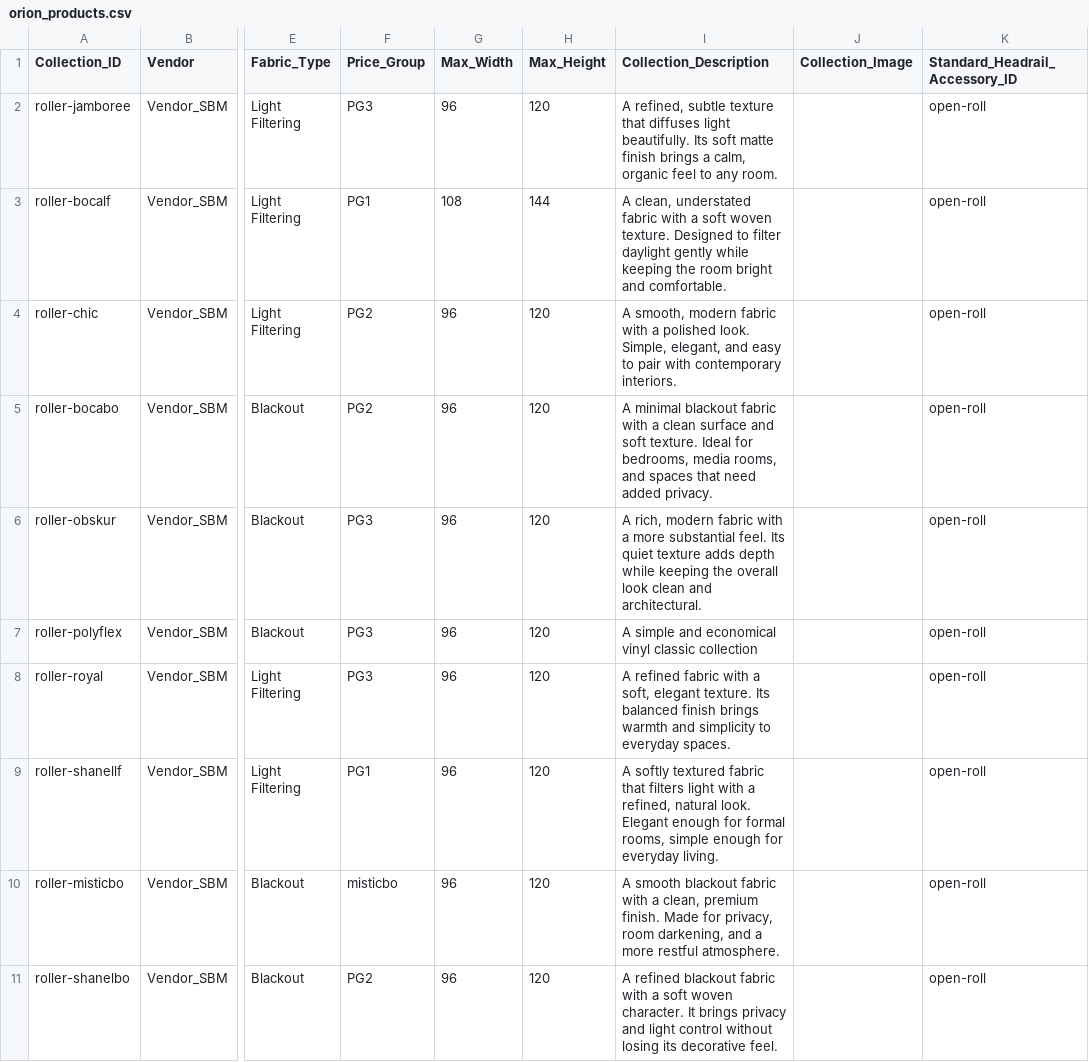
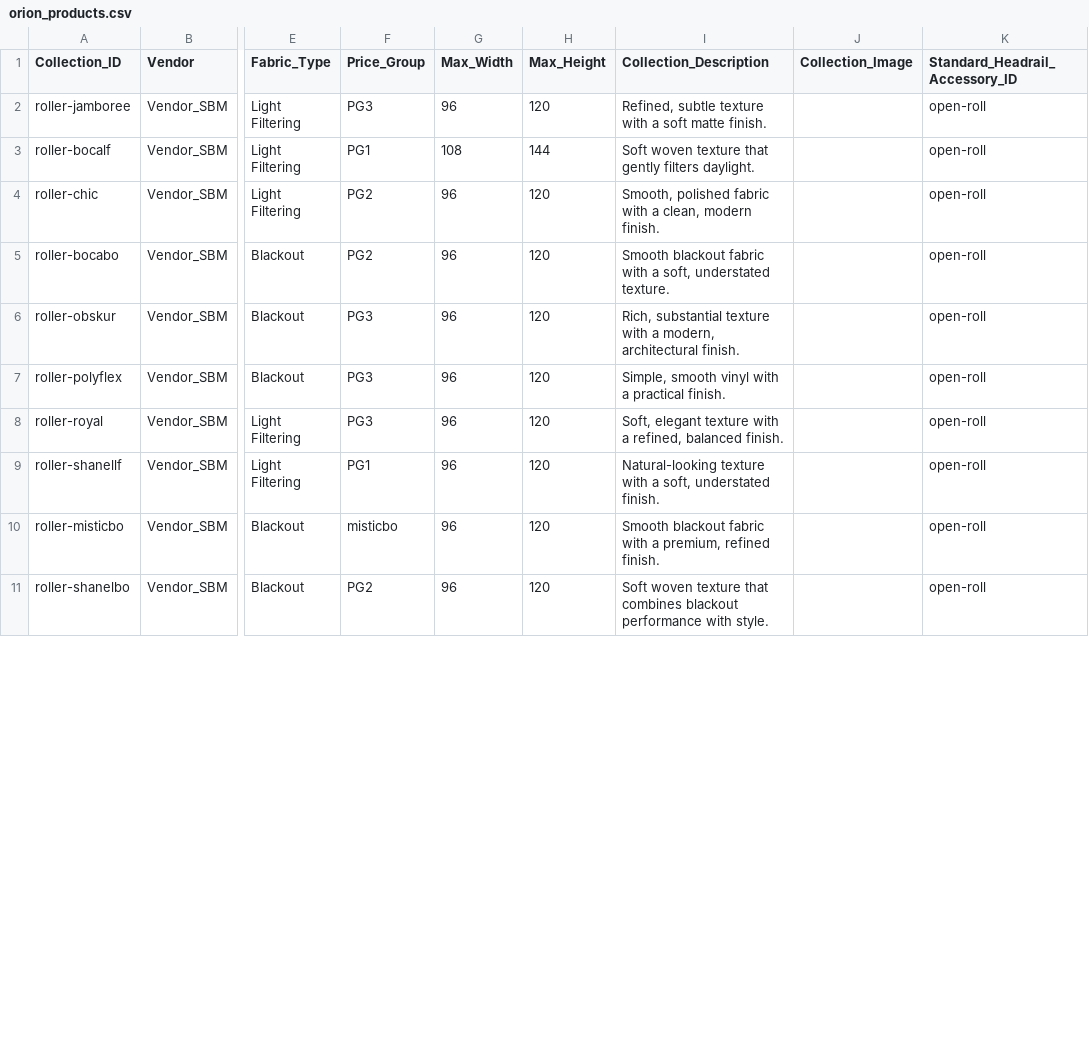
Before and after one commit to orionblinds/orion-configurator-data, a CSV file: orion_products.csv, drawn as a sheet; only a part is shown, gaps mark what is left out; the diff covers the shown part only; the diff names each change by its address in the sheet, - before the commit and + after, or states it on an @@ line.

Commit message:
Add files via upload

```diff
--- a/orion_products.csv
+++ b/orion_products.csv
-I2 (Collection_Description): A refined, subtle texture that diffuses light beautifully. Its soft matte finish brings a calm, organic feel to any room.
+I2 (Collection_Description): Refined, subtle texture with a soft matte finish.
-I3 (Collection_Description): A clean, understated fabric with a soft woven texture. Designed to filter daylight gently while keeping the room bright and comfortable.
+I3 (Collection_Description): Soft woven texture that gently filters daylight.
-I4 (Collection_Description): A smooth, modern fabric with a polished look. Simple, elegant, and easy to pair with contemporary interiors.
+I4 (Collection_Description): Smooth, polished fabric with a clean, modern finish.
-I5 (Collection_Description): A minimal blackout fabric with a clean surface and soft texture. Ideal for bedrooms, media rooms, and spaces that need added privacy.
+I5 (Collection_Description): Smooth blackout fabric with a soft, understated texture.
-I6 (Collection_Description): A rich, modern fabric with a more substantial feel. Its quiet texture adds depth while keeping the overall look clean and architectural.
+I6 (Collection_Description): Rich, substantial texture with a modern, architectural finish.
-I7 (Collection_Description): A simple and economical vinyl classic collection
+I7 (Collection_Description): Simple, smooth vinyl with a practical finish.
-I8 (Collection_Description): A refined fabric with a soft, elegant texture. Its balanced finish brings warmth and simplicity to everyday spaces.
+I8 (Collection_Description): Soft, elegant texture with a refined, balanced finish.
-I9 (Collection_Description): A softly textured fabric that filters light with a refined, natural look. Elegant enough for formal rooms, simple enough for everyday living.
+I9 (Collection_Description): Natural-looking texture with a soft, understated finish.
-I10 (Collection_Description): A smooth blackout fabric with a clean, premium finish. Made for privacy, room darkening, and a more restful atmosphere.
+I10 (Collection_Description): Smooth blackout fabric with a premium, refined finish.
-I11 (Collection_Description): A refined blackout fabric with a soft woven character. It brings privacy and light control without losing its decorative feel.
+I11 (Collection_Description): Soft woven texture that combines blackout performance with style.
```
Also changed, not shown: 9 edited cells elsewhere in this file.
